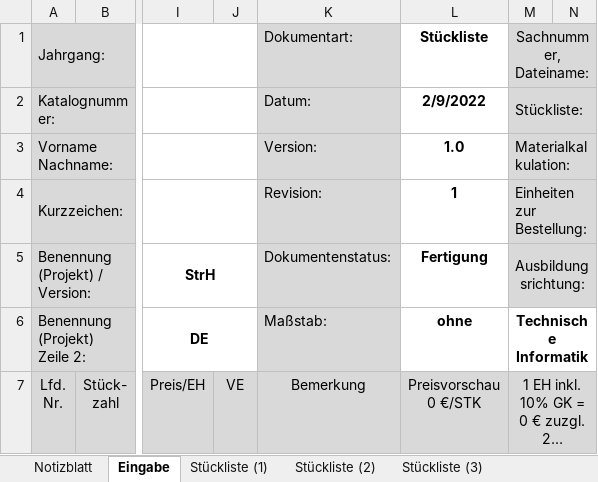
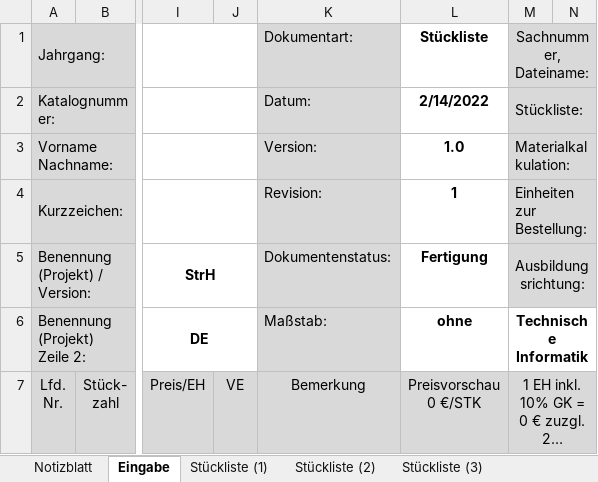
Before and after one commit to s-grundner/HWEP-Sequencer, an Excel workbook: docu/v2/STL_HWEP_Sequencer_V2.xlsx, sheet Eingabe, drawn as a sheet; only a part is shown, gaps mark what is left out; long unchanged cells end in …; values as stored, in another font and other column widths than the file's, no borders; the diff names each change by its address in the sheet, - before the commit and + after, or states it on an @@ line.

```diff
--- a/docu/v2/STL_HWEP_Sequencer_V2.xlsx (sheet Eingabe)
+++ b/docu/v2/STL_HWEP_Sequencer_V2.xlsx (sheet Eingabe)
-L2 (Stückliste): 2/9/2022
+L2 (Stückliste): 2/14/2022
```
Also changed, not shown: sheet Notizblatt, sheet Stückliste (1), sheet Stückliste (2), sheet Stückliste (3), sheet Stückliste (4), sheet Stückliste (5), 3 more sheets, 21 other files.
